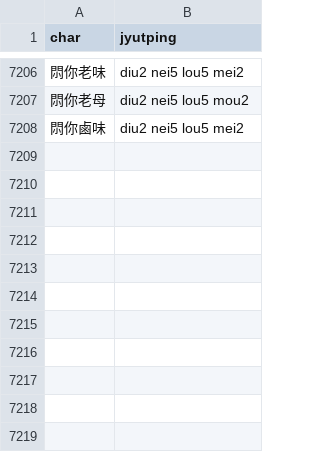
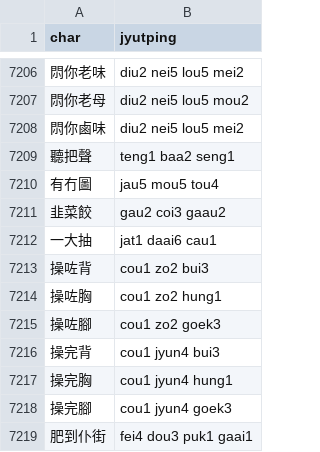
Before and after one commit to CanCLID/rime-cantonese-upstream, a CSV file: phrase_fragment.csv, drawn as a sheet; only a part is shown, gaps mark what is left out.

```diff
--- a/phrase_fragment.csv
+++ b/phrase_fragment.csv
@@ -7208 +7208,12 @@ char,jyutping
 𨳒你鹵味,diu2 nei5 lou5 mei2
+聽把聲,teng1 baa2 seng1
+有冇圖,jau5 mou5 tou4
+韭菜餃,gau2 coi3 gaau2
+一大抽,jat1 daai6 cau1
+操咗背,cou1 zo2 bui3
+操咗胸,cou1 zo2 hung1
+操咗腳,cou1 zo2 goek3
+操完背,cou1 jyun4 bui3
+操完胸,cou1 jyun4 hung1
+操完腳,cou1 jyun4 goek3
+肥到仆街,fei4 dou3 puk1 gaai1
```
Also changed, not shown: 1 other file.
